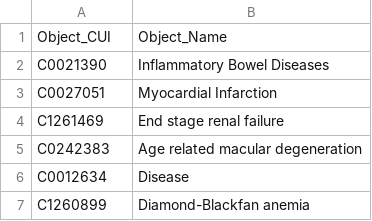
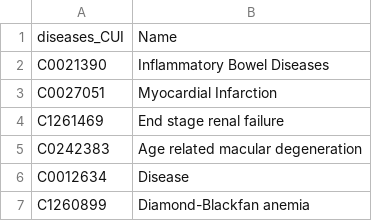
Before and after one commit to Ahmed-Alqershi/drug_repositioning_predictor, a CSV file: unique_objects_old.csv, drawn as a sheet; only a part is shown; removed rows and columns are numbered as before the commit, all else as after; the diff names each change by its address in the sheet, - before the commit and + after, or states it on an @@ line.

```diff
--- a/unique_objects_old.csv
+++ b/unique_objects_old.csv
-row 1: Object_CUI | Object_Name
+row 1: diseases_CUI | Name
```
Also changed, not shown: unique_subjects_old.csv.
